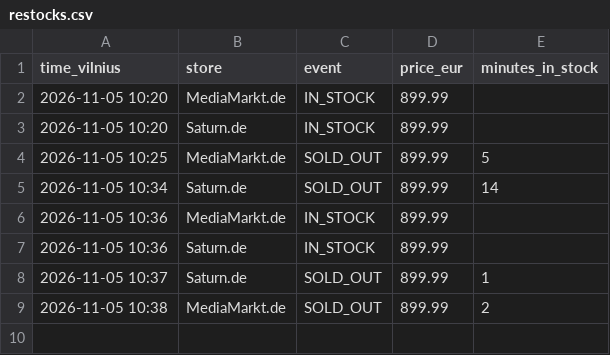
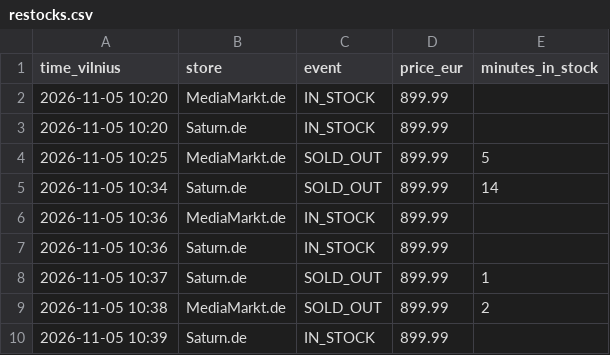
Before and after one commit to edvinasandr/ps5-checker, a CSV file: restocks.csv, drawn as a sheet.

```diff
--- a/restocks.csv
+++ b/restocks.csv
@@ -9 +9,2 @@ time_vilnius,store,event,price_eur,minutes_in_stock
 2026-11-05 10:38,MediaMarkt.de,SOLD_OUT,899.99,2
+2026-11-05 10:39,Saturn.de,IN_STOCK,899.99,
```
